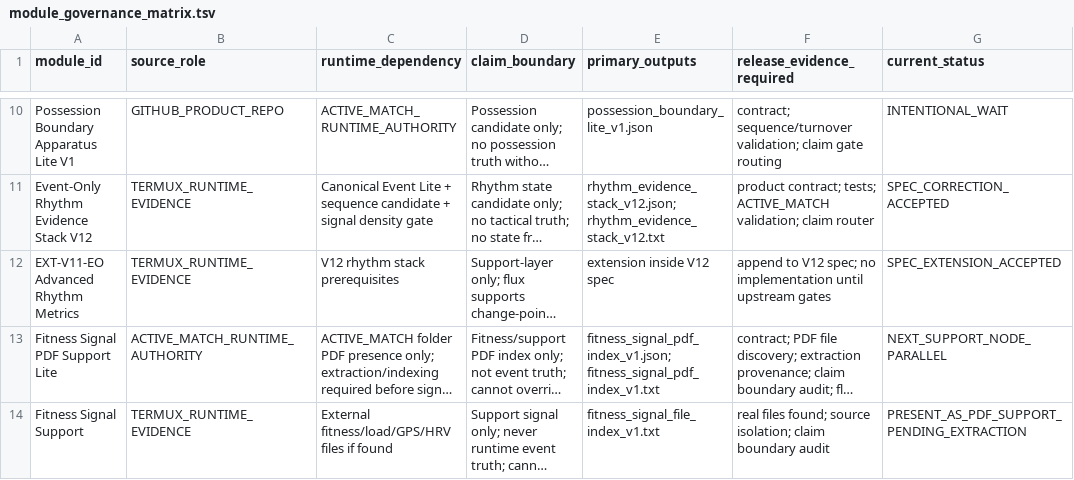
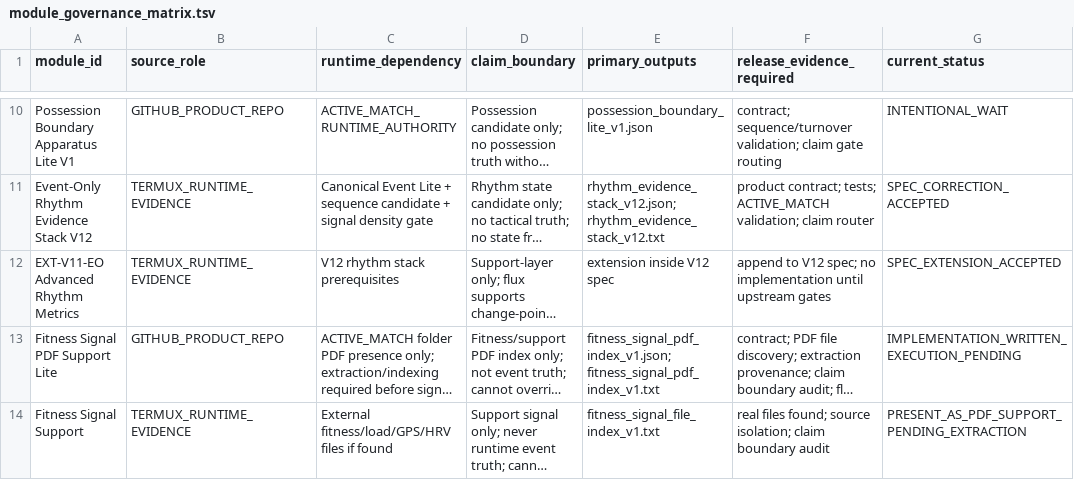
Before and after one commit to Hikmetpinarbas/hpfa, a TSV file: docs/governance/runtime_pack_v1/module_governance_matrix.tsv, drawn as a sheet; only a part is shown, gaps mark what is left out; long unchanged cells end in …; the diff names each change by its address in the sheet, - before the commit and + after, or states it on an @@ line.

Commit message:
Mark fitness PDF support implementation pending execution

```diff
--- a/docs/governance/runtime_pack_v1/module_governance_matrix.tsv
+++ b/docs/governance/runtime_pack_v1/module_governance_matrix.tsv
-B13 (source_role): ACTIVE_MATCH_RUNTIME_AUTHORITY
+B13 (source_role): GITHUB_PRODUCT_REPO
-G13 (current_status): NEXT_SUPPORT_NODE_PARALLEL
+G13 (current_status): IMPLEMENTATION_WRITTEN_EXECUTION_PENDING
```
